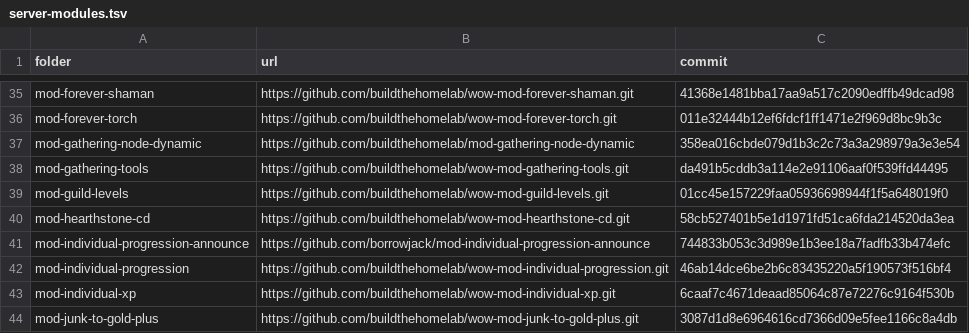
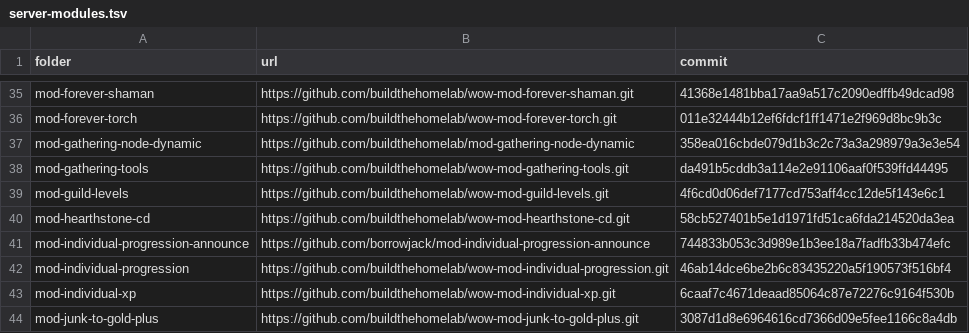
Before and after one commit to buildthehomelab/wow-ci, a TSV file: config/server-modules.tsv, drawn as a sheet; only a part is shown, gaps mark what is left out.

```diff
--- a/config/server-modules.tsv
+++ b/config/server-modules.tsv
@@ -38,3 +38,3 @@ mod-gathering-node-dynamic	https://github.com/buildthehomelab/mod-gathering-node
 mod-gathering-tools	https://github.com/buildthehomelab/wow-mod-gathering-tools.git	da491b5cddb3a114e2e91106aaf0f539ffd44495
-mod-guild-levels	https://github.com/buildthehomelab/wow-mod-guild-levels.git	01cc45e157229faa05936698944f1f5a648019f0
+mod-guild-levels	https://github.com/buildthehomelab/wow-mod-guild-levels.git	4f6cd0d06def7177cd753aff4cc12de5f143e6c1
 mod-hearthstone-cd	https://github.com/buildthehomelab/wow-mod-hearthstone-cd.git	58cb527401b5e1d1971fd51ca6fda214520da3ea
```
